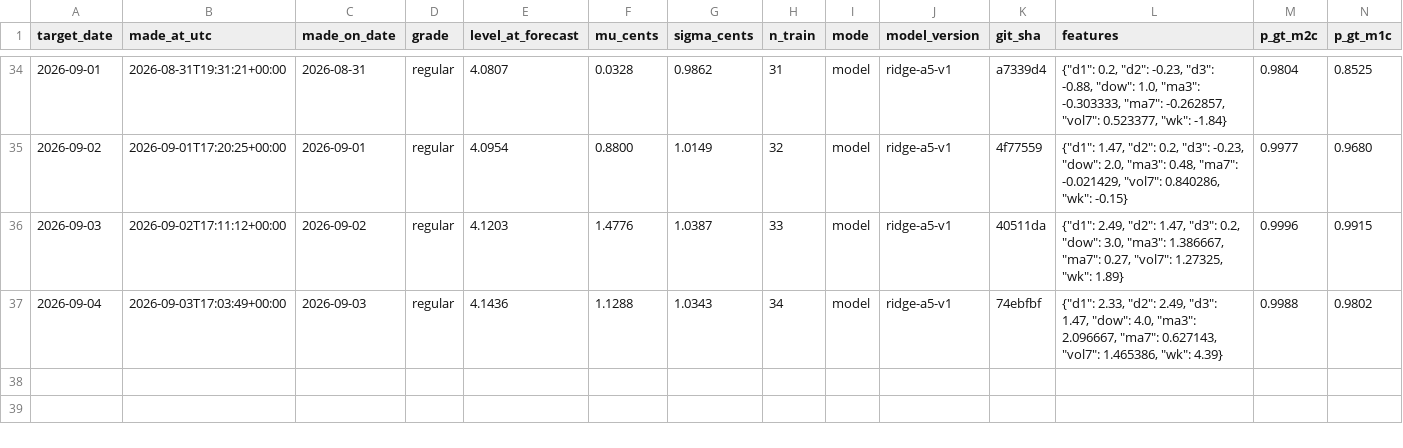
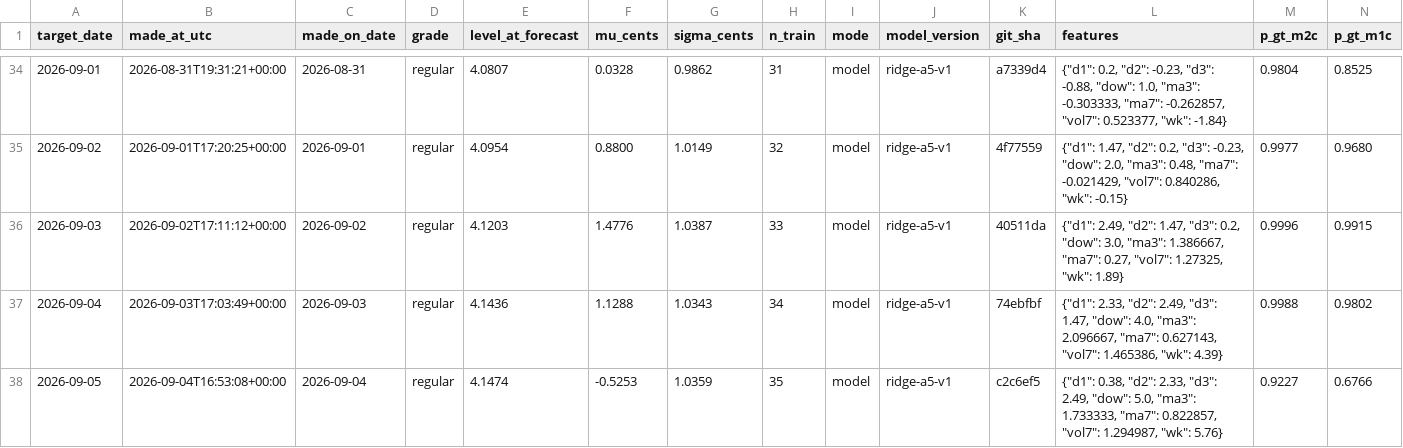
Before and after one commit to parallax-parking/daily-gas-prices, a CSV file: data/forecasts.csv, drawn as a sheet; only a part is shown, gaps mark what is left out; rows hold the shown columns only; the diff names each change by its address in the sheet, - before the commit and + after, or states it on an @@ line.

```diff
--- a/data/forecasts.csv
+++ b/data/forecasts.csv
+row 38: 2026-09-05 | 2026-09-04T16:53:08+00:00 | 2026-09-04 | regular | 4.1474 | -0.5253 | 1.0359 | 35 | model | ridge-a5-v1 | c2c6ef5 | {"d1": 0.38, "d2": 2.33, "d3": 2.49, "dow": 5.0, "ma3": 1.733333, "ma7": 0.822857, "vol7": 1.294987, "wk": 5.76} | 0.9227 | 0.6766
```
Also changed, not shown: data/aaa_national_average.csv, 2 other files.
